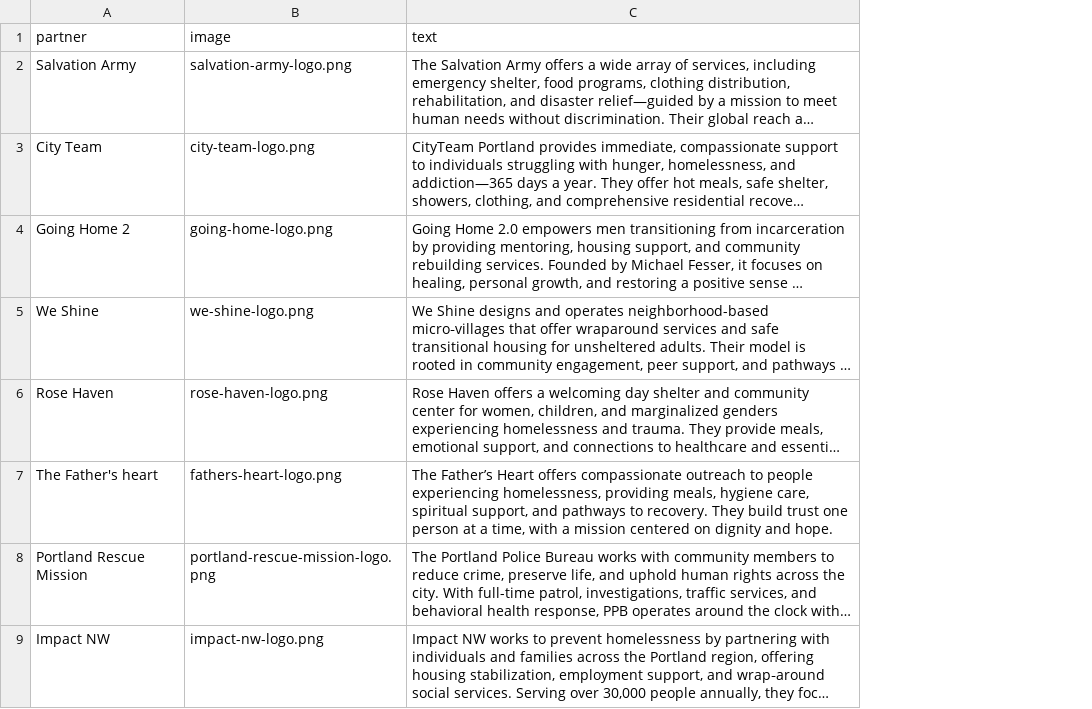
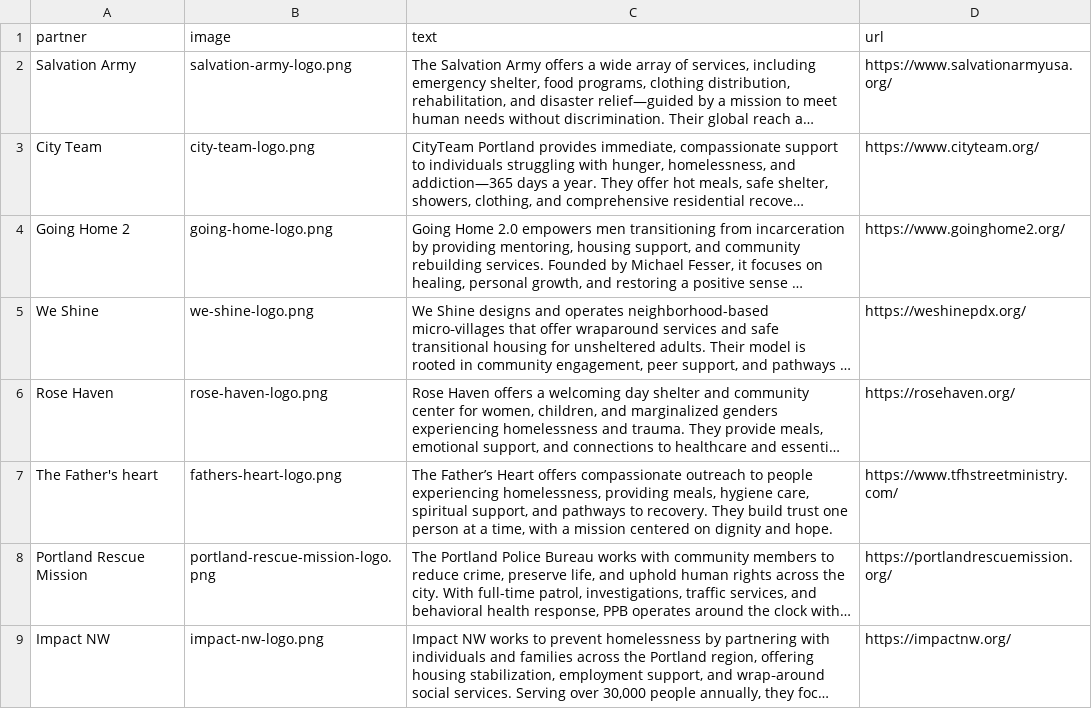
Before and after one commit to nickmccarty/OHOH-landing-page-demo, a CSV file: static/data/partners.csv, drawn as a sheet; only a part is shown; long unchanged cells end in …; the diff names each change by its address in the sheet, - before the commit and + after, or states it on an @@ line.

Commit message:
made cards on Partner page clickable

```diff
--- a/static/data/partners.csv
+++ b/static/data/partners.csv
+column D (url), rows 2-9: https://www.salvationarmyusa.org/ | https://www.cityteam.org/ | https://www.goinghome2.org/ | https://weshinepdx.org/ | https://rosehaven.org/ | https://www.tfhstreetministry.com/ | https://portlandrescuemission.org/ | https://impactnw.org/
```
Also changed, not shown: 1 other file.
